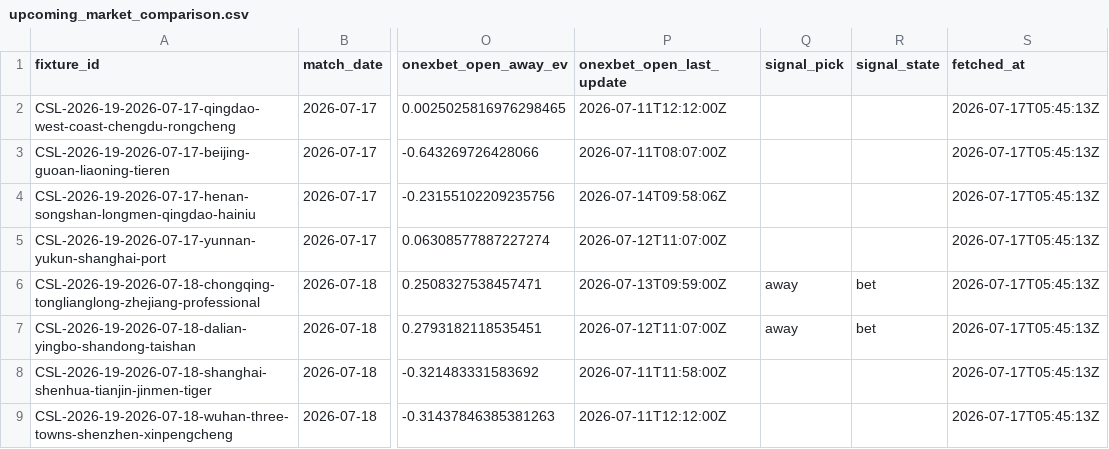
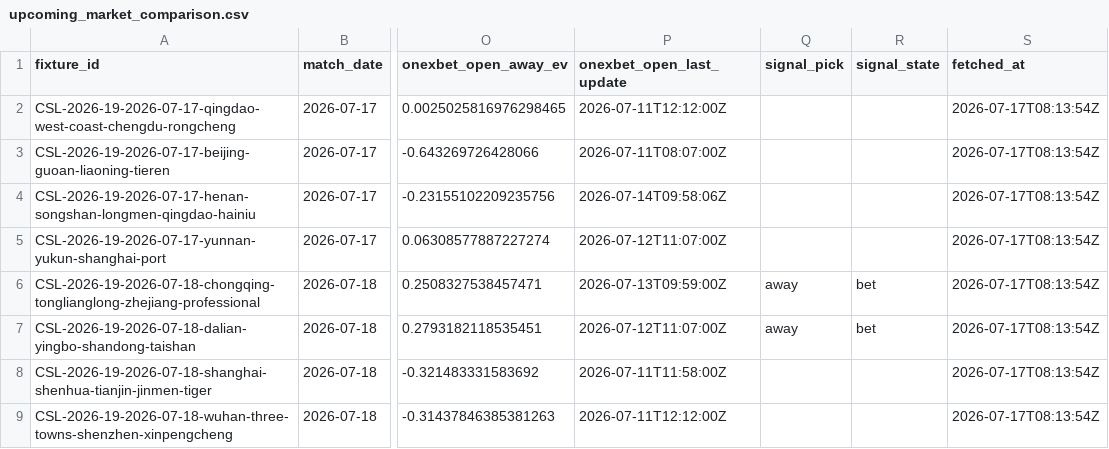
Before and after one commit to jiajun-builds/cslmonitor, a CSV file: data/dashboard/csv/upcoming_market_comparison.csv, drawn as a sheet; only a part is shown, gaps mark what is left out; the diff names each change by its address in the sheet, - before the commit and + after, or states it on an @@ line.

```diff
--- a/data/dashboard/csv/upcoming_market_comparison.csv
+++ b/data/dashboard/csv/upcoming_market_comparison.csv
-S2:S9 (fetched_at): 2026-07-17T05:45:13Z
+S2:S9 (fetched_at): 2026-07-17T08:13:54Z
```
Also changed, not shown: data/dashboard/csv/dashboard_meta.csv, data/output_data/CHN_upcoming_market_comparison.csv, 6 other files.
